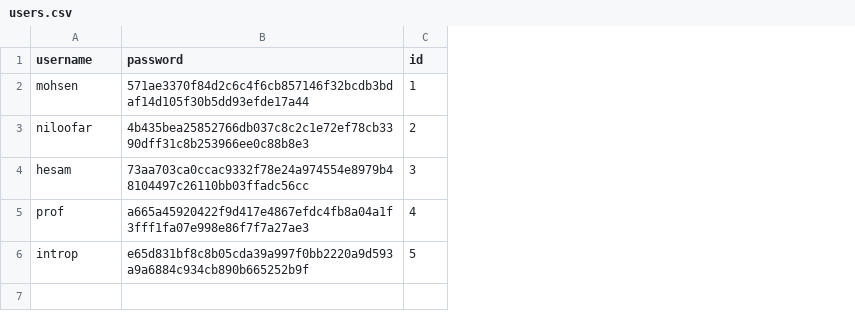
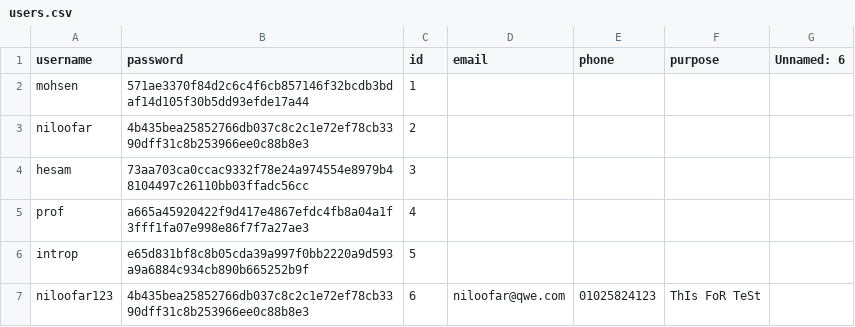
Before and after one commit to msoleimanian/AgriTwin360Pro, a CSV file: data/database/users.csv, drawn as a sheet; the diff names each change by its address in the sheet, - before the commit and + after, or states it on an @@ line.

```diff
--- a/data/database/users.csv
+++ b/data/database/users.csv
+column D (email), empty
+column E (phone), empty
+column F (purpose), empty
+column G (Unnamed: 6), empty
+row 7: niloofar123 | 4b435bea25852766db037c8c2c1e72ef78cb3390dff31c8b253966ee0c88b8e3 | 6 | niloofar@qwe.com | 01025824123 | ThIs FoR TeSt
```
Also changed, not shown: 3 other files.
